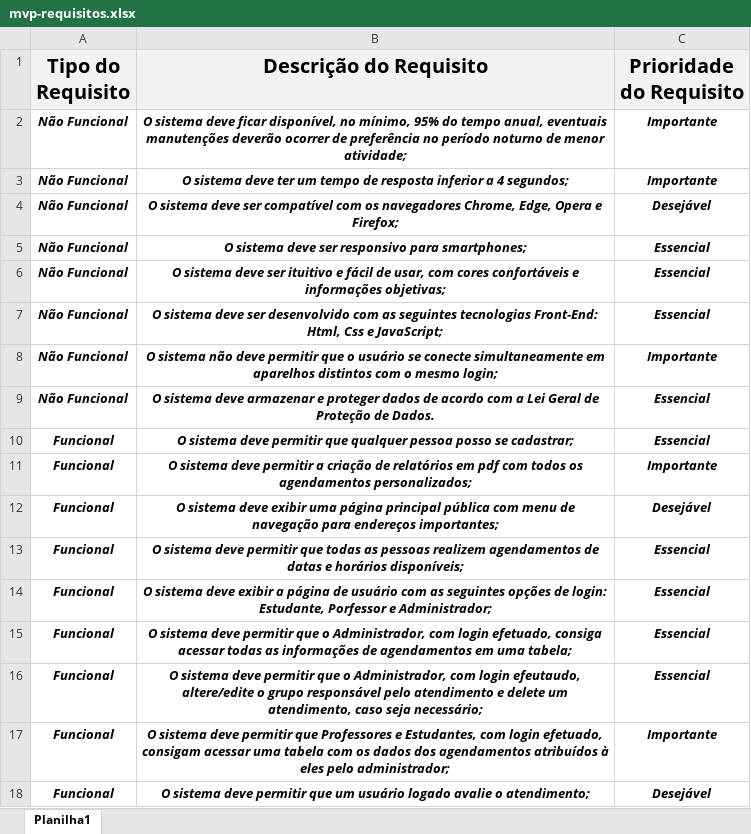
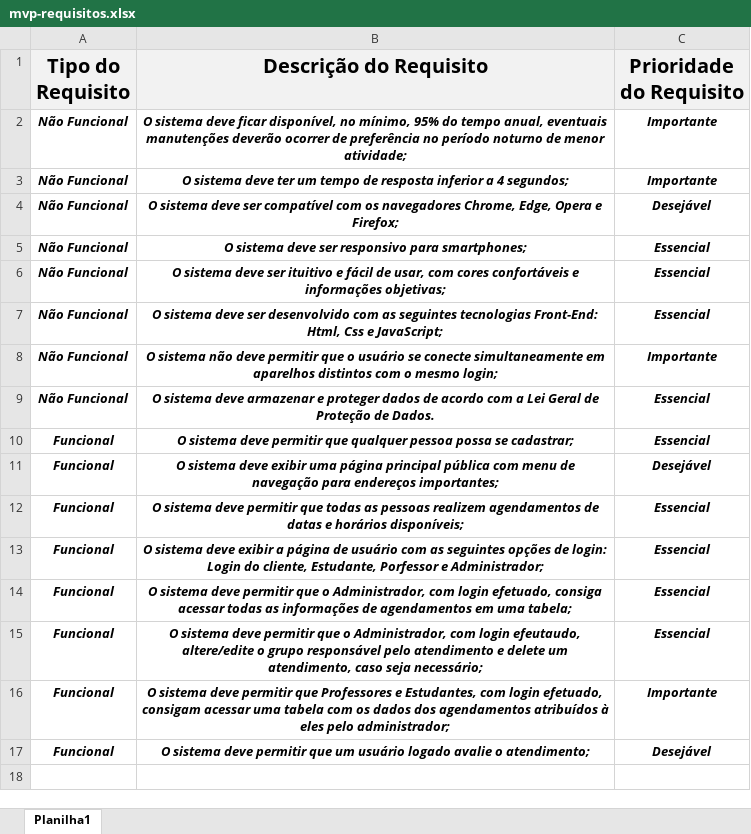
Before and after one commit to LucasBerlim/AgendaFacilNaf, an Excel workbook: ATIVIDADES/mvp-requisitos.xlsx, sheet Planilha1, drawn as a sheet; values as stored, in another font and other column widths than the file's, no borders; removed rows and columns are numbered as before the commit, all else as after; the diff names each change by its address in the sheet, - before the commit and + after, or states it on an @@ line.

Commit message:
Ajusted mvp-requisitos, cadastre-se form and fixed avaliacao.html button

```diff
--- a/ATIVIDADES/mvp-requisitos.xlsx (sheet Planilha1)
+++ b/ATIVIDADES/mvp-requisitos.xlsx (sheet Planilha1)
-B10 (Descrição do Requisito): …qualquer pessoa posso se cadastrar;
+B10 (Descrição do Requisito): …qualquer pessoa possa se cadastrar;
-row 11: Funcional | O sistema deve permitir a criação de relatórios em pdf com todos os agendamentos personalizados; | Importante
-B13 (Descrição do Requisito): …de login: Estudante, Porfessor…
+B13 (Descrição do Requisito): …de login: Login do cliente, Estudante, Porfessor…
```
Also changed, not shown: 4 other files.
